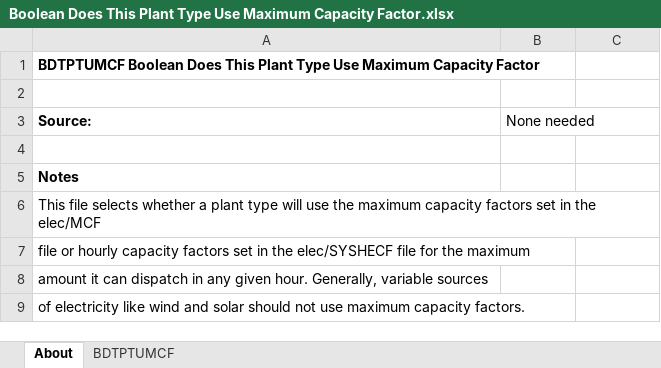
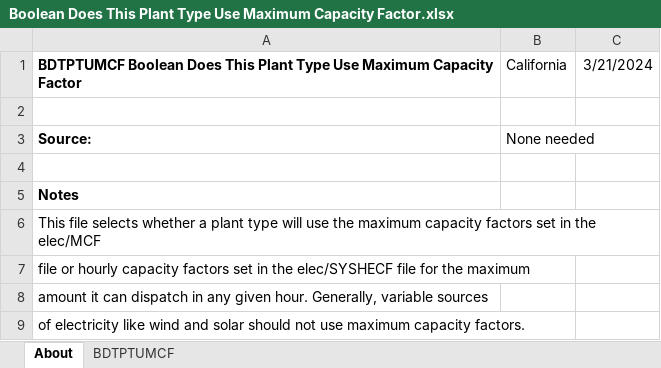
Before and after one commit to EnergyInnovation/eps-california, an Excel workbook: InputData/elec/BDTPTUMCF/Boolean Does This Plant Type Use Maximum Capacity Factor.xlsx, sheet About, drawn as a sheet; values as stored, in another font and other column widths than the file's, no borders; the diff names each change by its address in the sheet, - before the commit and + after, or states it on an @@ line.

```diff
--- a/InputData/elec/BDTPTUMCF/Boolean Does This Plant Type Use Maximum Capacity Factor.xlsx (sheet About)
+++ b/InputData/elec/BDTPTUMCF/Boolean Does This Plant Type Use Maximum Capacity Factor.xlsx (sheet About)
-B1: (empty)
+B1: California
-C1: (empty)
+C1: 3/21/2024
```
Also changed, not shown: sheet BDTPTUMCF, 7 other files.
